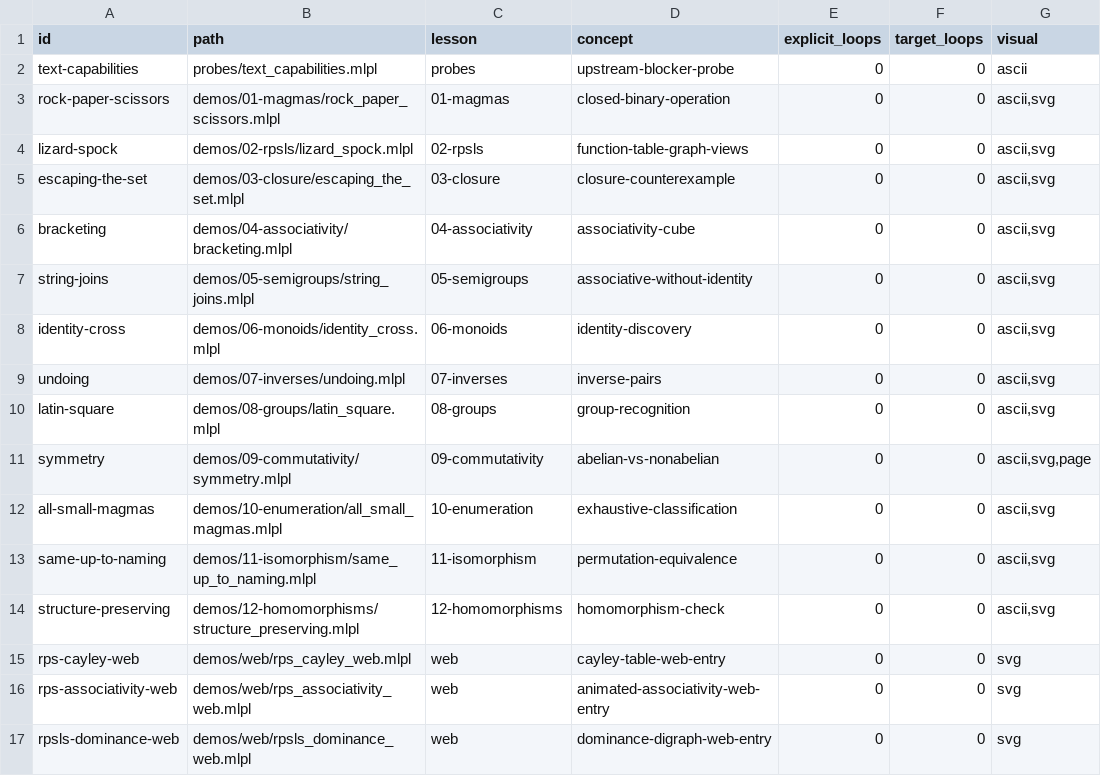
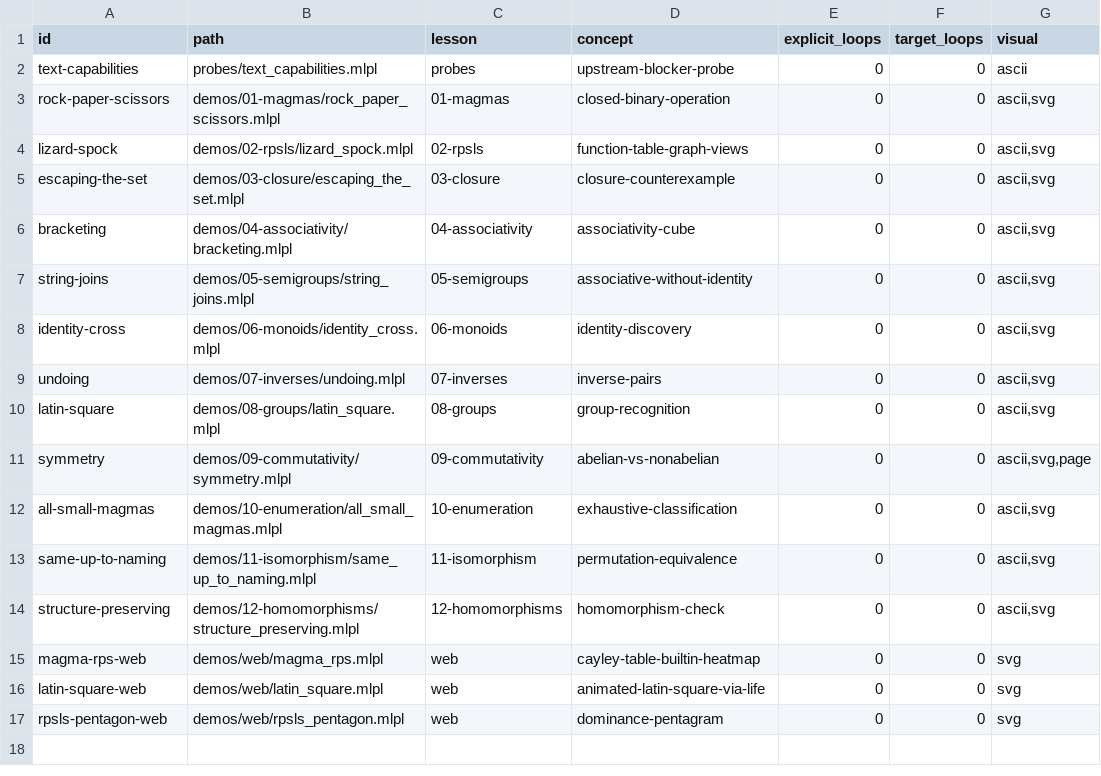
Before and after one commit to sw-ml-study/demo-abstract-algebra, a TSV file: catalog/demos.tsv, drawn as a sheet; only a part is shown; the diff names each change by its address in the sheet, - before the commit and + after, or states it on an @@ line.

```diff
--- a/catalog/demos.tsv
+++ b/catalog/demos.tsv
-A15 (id): rps-cayley-web
+A15 (id): magma-rps-web
-B15 (path): demos/web/rps_cayley_web.mlpl
+B15 (path): demos/web/magma_rps.mlpl
-D15 (concept): cayley-table-web-entry
+D15 (concept): cayley-table-builtin-heatmap
-A16 (id): rps-associativity-web
+A16 (id): latin-square-web
-B16 (path): demos/web/rps_associativity_web.mlpl
+B16 (path): demos/web/latin_square.mlpl
-D16 (concept): animated-associativity-web-entry
+D16 (concept): animated-latin-square-via-life
-A17 (id): rpsls-dominance-web
+A17 (id): rpsls-pentagon-web
-B17 (path): demos/web/rpsls_dominance_web.mlpl
+B17 (path): demos/web/rpsls_pentagon.mlpl
-D17 (concept): dominance-digraph-web-entry
+D17 (concept): dominance-pentagram
```
Also changed, not shown: 30 other files.
